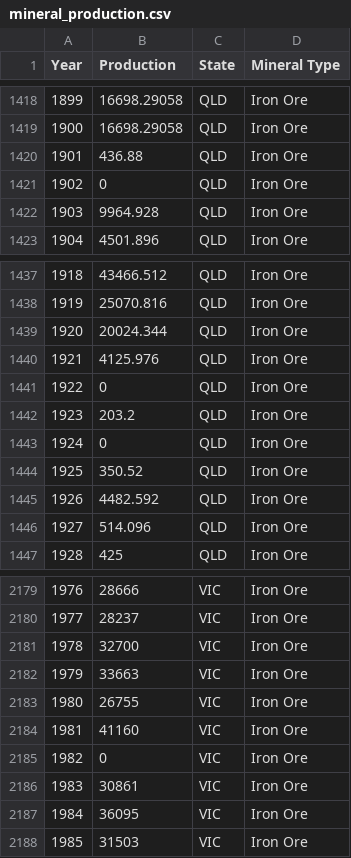
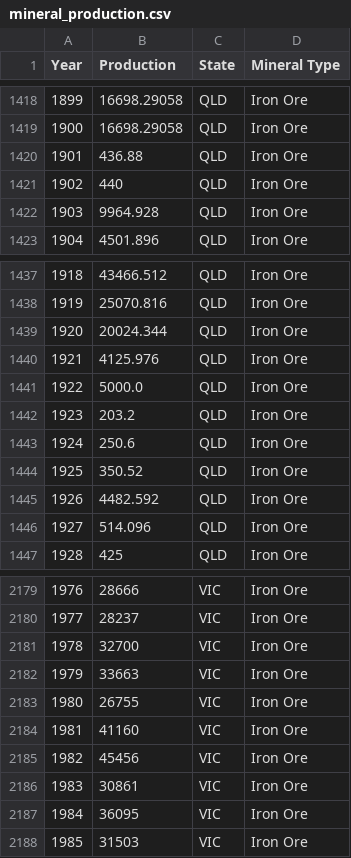
Before and after one commit to milnay/FIT3179-DataViz2, a CSV file: data/mineral_production.csv, drawn as a sheet; only a part is shown, gaps mark what is left out.

Commit message:
Update mineral_production.csv

```diff
--- a/data/mineral_production.csv
+++ b/data/mineral_production.csv
@@ -1420,3 +1420,3 @@ Year,Production,State,Mineral Type
 1901,436.88,QLD,Iron Ore
-1902,0,QLD,Iron Ore
+1902,440,QLD,Iron Ore
 1903,9964.928,QLD,Iron Ore
@@ -1440,5 +1440,5 @@ Year,Production,State,Mineral Type
 1921,4125.976,QLD,Iron Ore
-1922,0,QLD,Iron Ore
+1922,5000.0,QLD,Iron Ore
 1923,203.2,QLD,Iron Ore
-1924,0,QLD,Iron Ore
+1924,250.6,QLD,Iron Ore
 1925,350.52,QLD,Iron Ore
@@ -2184,3 +2184,3 @@ Year,Production,State,Mineral Type
 1981,41160,VIC,Iron Ore
-1982,0,VIC,Iron Ore
+1982,45456,VIC,Iron Ore
 1983,30861,VIC,Iron Ore
```
